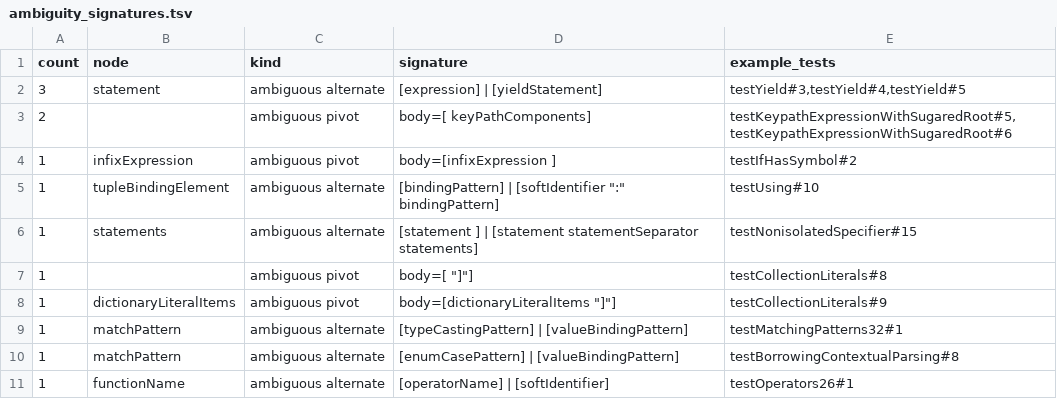
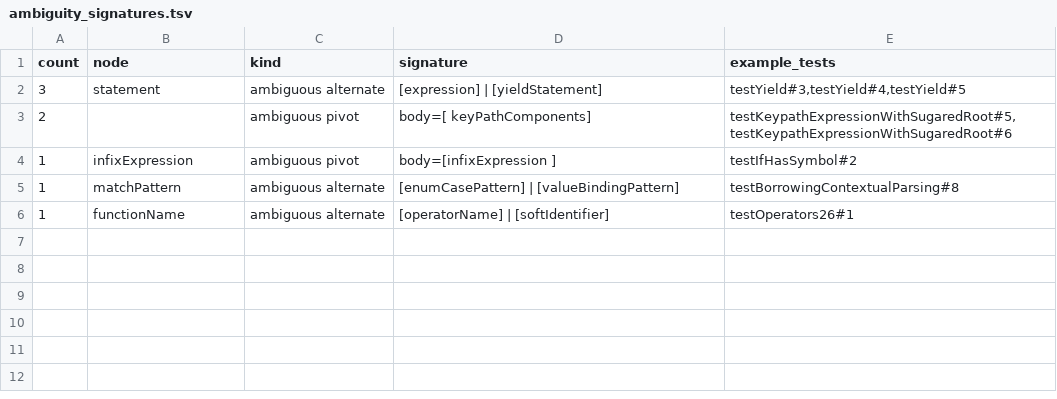
Before and after one commit to JanWillemBrands/AoC2021, a TSV file: ambiguity_signatures.tsv, drawn as a sheet; the diff names each change by its address in the sheet, - before the commit and + after, or states it on an @@ line.

Commit message:
new failing tests found

```diff
--- a/ambiguity_signatures.tsv
+++ b/ambiguity_signatures.tsv
-row 5: 1 | tupleBindingElement | ambiguous alternate | [bindingPattern] | [softIdentifier ":" bindingPattern] | testUsing#10
-row 6: 1 | statements | ambiguous alternate | [statement ] | [statement statementSeparator statements] | testNonisolatedSpecifier#15
-row 7: 1 |  | ambiguous pivot | body=[ "]"] | testCollectionLiterals#8
-row 8: 1 | dictionaryLiteralItems | ambiguous pivot | body=[dictionaryLiteralItems "]"] | testCollectionLiterals#9
-row 9: 1 | matchPattern | ambiguous alternate | [typeCastingPattern] | [valueBindingPattern] | testMatchingPatterns32#1
```
Also changed, not shown: 12 other files.
